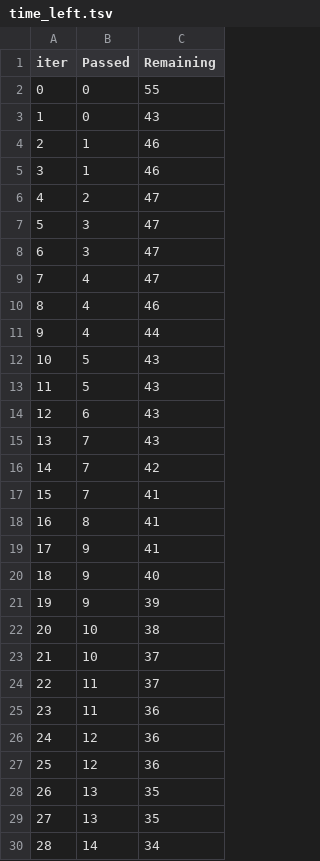
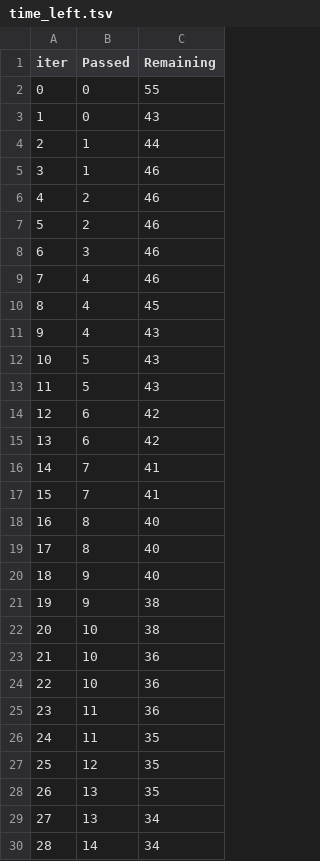
Before and after one commit to Sunnyttc1992/Forcast_energy_comsumption, a TSV file: catboost_info/time_left.tsv, drawn as a sheet; only a part is shown; the diff covers the shown part only.

```diff
--- a/catboost_info/time_left.tsv
+++ b/catboost_info/time_left.tsv
@@ -3,28 +3,28 @@ iter	Passed	Remaining
 1	0	43
-2	1	46
+2	1	44
 3	1	46
-4	2	47
-5	3	47
-6	3	47
-7	4	47
-8	4	46
-9	4	44
+4	2	46
+5	2	46
+6	3	46
+7	4	46
+8	4	45
+9	4	43
 10	5	43
 11	5	43
-12	6	43
-13	7	43
-14	7	42
+12	6	42
+13	6	42
+14	7	41
 15	7	41
-16	8	41
-17	9	41
+16	8	40
+17	8	40
 18	9	40
-19	9	39
+19	9	38
 20	10	38
-21	10	37
-22	11	37
+21	10	36
+22	10	36
 23	11	36
-24	12	36
-25	12	36
+24	11	35
+25	12	35
 26	13	35
-27	13	35
+27	13	34
 28	14	34
```
Also changed, not shown: 89 edited cells elsewhere in this file, 2 other files.
